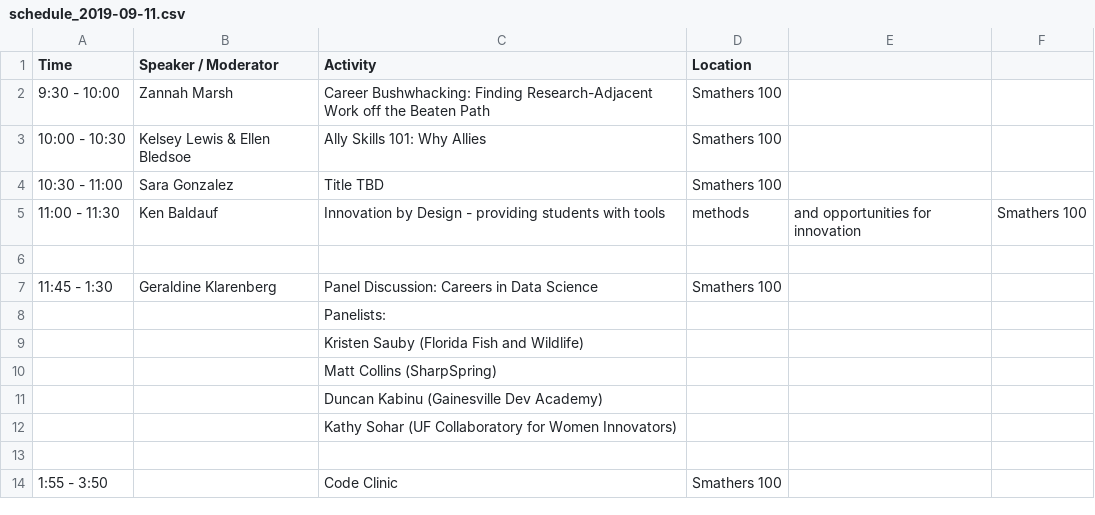
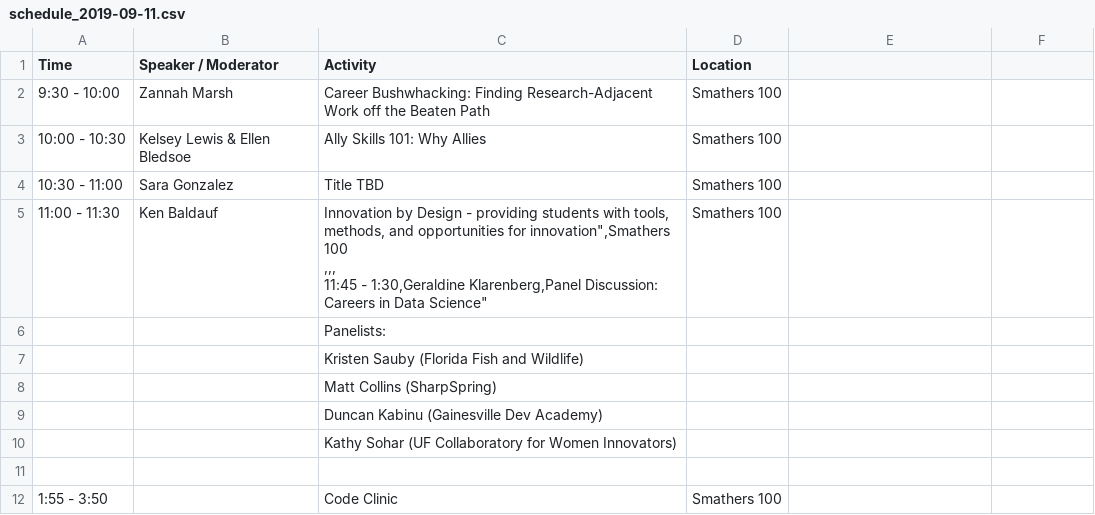
Before and after one commit to resbaz/resbaz2019, a CSV file: gainesville/schedule_2019-09-11.csv, drawn as a sheet; removed rows and columns are numbered as before the commit, all else as after; ↵ is a line break in a cell; the diff names each change by its address in the sheet, - before the commit and + after, or states it on an @@ line.

Commit message:
add speaker section back in fix schedule

```diff
--- a/gainesville/schedule_2019-09-11.csv
+++ b/gainesville/schedule_2019-09-11.csv
-row 5: 11:00 - 11:30 | Ken Baldauf | Innovation by Design - providing students with tools | methods | and opportunities for innovation | Smathers 100
-row 5: (empty)
+row 5: 11:00 - 11:30 | Ken Baldauf | Innovation by Design - providing students with tools, methods, and opportunities for innovation",Smathers 100 ↵ ,,, ↵ 11:45 - 1:30,Geraldine Klarenberg,Panel Discussion: Careers in Data Science" | Smathers 100
-row 7: 11:45 - 1:30 | Geraldine Klarenberg | Panel Discussion: Careers in Data Science | Smathers 100
```
Also changed, not shown: 1 other file.
